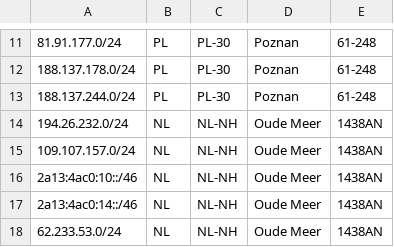
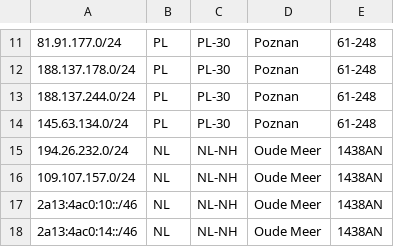
Before and after one commit to fotbo/geofeed, a CSV file: geofeed.csv, drawn as a sheet; only a part is shown, gaps mark what is left out; the shorter side is filled out with more unchanged rows; the diff names each change by its address in the sheet, - before the commit and + after, or states it on an @@ line.

Commit message:
add new subnet

```diff
--- a/geofeed.csv
+++ b/geofeed.csv
+row 14: 145.63.134.0/24 | PL | PL-30 | Poznan | 61-248
```
